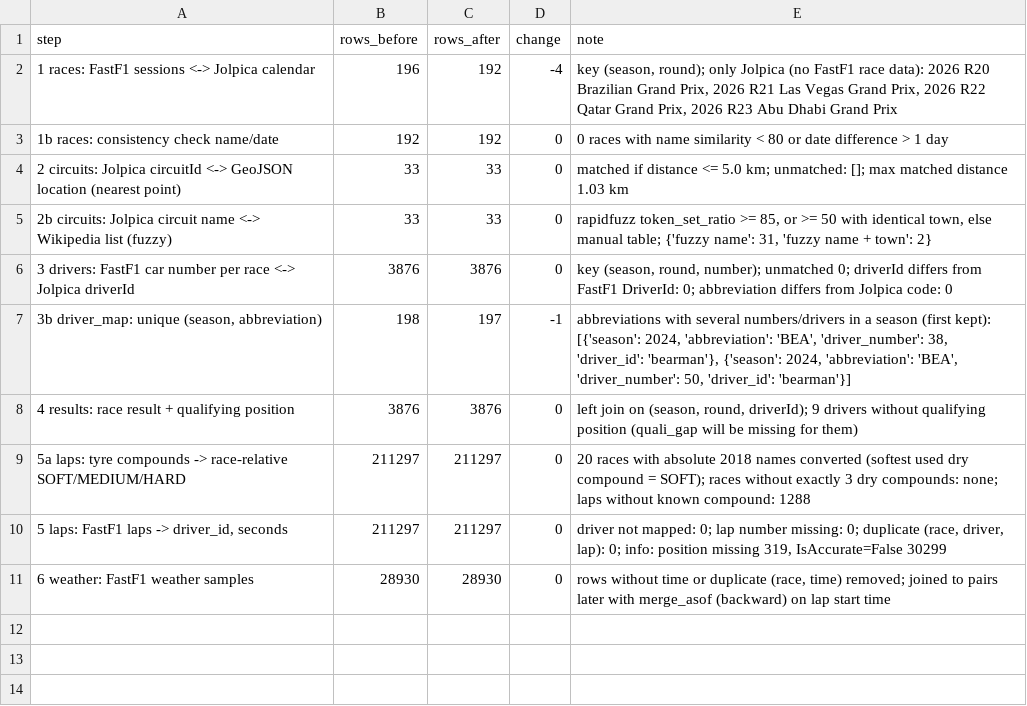
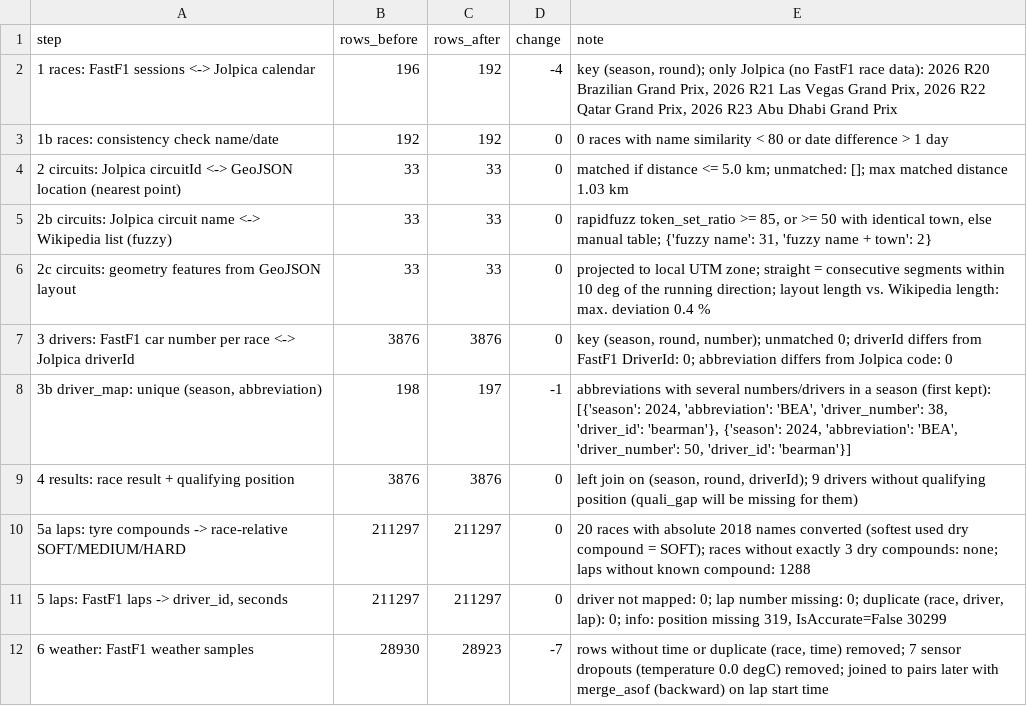
Before and after one commit to DonPatron54/f1-overtaking-analytics, a CSV file: reports/logs/integration_log.csv, drawn as a sheet.

Commit message:
EDA and statistical tests; circuit geometry from GeoJSON
- Longest straight per circuit from the GeoJSON layout (UTM projection), layout length within 0.4 % of Wikipedia
- Weather: temperature sensor dropouts removed before the as-of join
- Notebook 05: non-graphical and graphical EDA, 7 figures
- Notebook 06: Chi², ANOVA/Kruskal-Wallis with post-hoc tests, correlations, Welch t-test; p-values and effect sizes at pair-lap and race level

```diff
--- a/reports/logs/integration_log.csv
+++ b/reports/logs/integration_log.csv
@@ -5,2 +5,3 @@ step,rows_before,rows_after,change,note
 2b circuits: Jolpica circuit name <-> Wikipedia list (fuzzy),33,33,0,"rapidfuzz token_set_ratio >= 85, or >= 50 with identical town, else manual table; {'fuzzy name': 31, 'fuzzy name + town': 2}"
+2c circuits: geometry features from GeoJSON layout,33,33,0,projected to local UTM zone; straight = consecutive segments within 10 deg of the running direction; layout length vs. Wikipedia length: max. deviation 0.4 %
 3 drivers: FastF1 car number per race <-> Jolpica driverId,3876,3876,0,"key (season, round, number); unmatched 0; driverId differs from FastF1 DriverId: 0; abbreviation differs from Jolpica code: 0"
@@ -10,2 +11,2 @@ step,rows_before,rows_after,change,note
 "5 laps: FastF1 laps -> driver_id, seconds",211297,211297,0,"driver not mapped: 0; lap number missing: 0; duplicate (race, driver, lap): 0; info: position missing 319, IsAccurate=False 30299"
-6 weather: FastF1 weather samples,28930,28930,0,"rows without time or duplicate (race, time) removed; joined to pairs later with merge_asof (backward) on lap start time"
+6 weather: FastF1 weather samples,28930,28923,-7,"rows without time or duplicate (race, time) removed; 7 sensor dropouts (temperature 0.0 degC) removed; joined to pairs later with merge_asof (backward) on lap start time"
```
Also changed, not shown: 23 other files.
